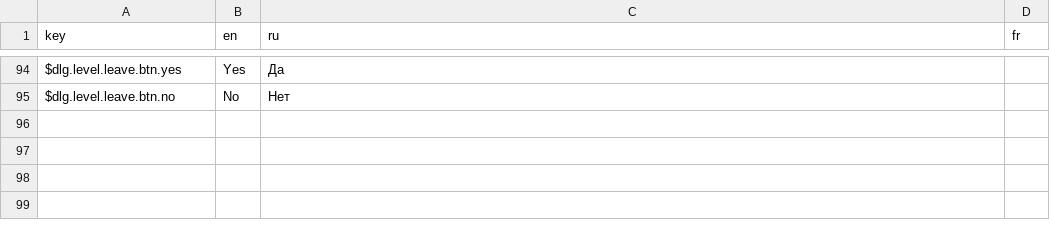
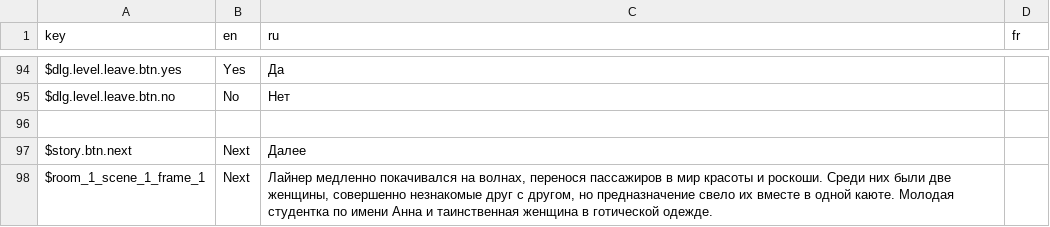
Before and after one commit to zoirs/Novells, a CSV file: Assets/Resources/Localisation/Localization.csv, drawn as a sheet; only a part is shown, gaps mark what is left out; the diff names each change by its address in the sheet, - before the commit and + after, or states it on an @@ line.

```diff
--- a/Assets/Resources/Localisation/Localization.csv
+++ b/Assets/Resources/Localisation/Localization.csv
+row 96: (empty)
+row 97: $story.btn.next | Next | Далее
+row 98: $room_1_scene_1_frame_1 | Next | Лайнер медленно покачивался на волнах, перенося пассажиров в мир красоты и роскоши. Среди них были две женщины, совершенно незнакомые друг с другом, но предназначение свело их вместе в одной каюте. Молодая студентка по имени Анна и таинственная женщина в готической одежде.
```
Also changed, not shown: 17 other files.
